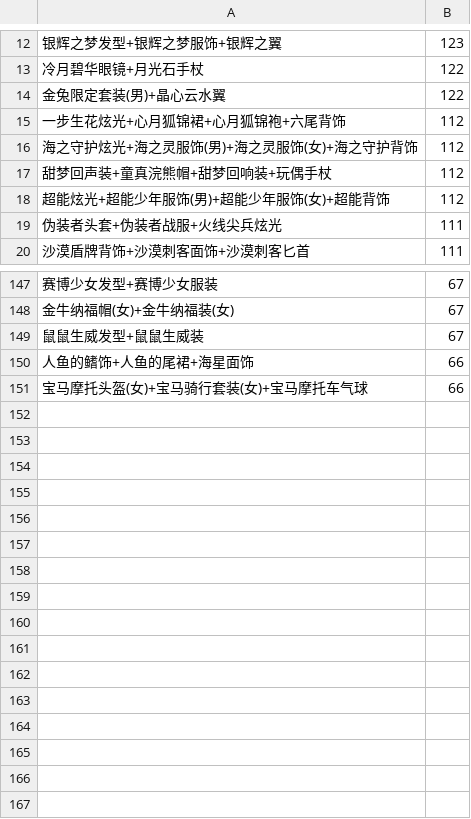
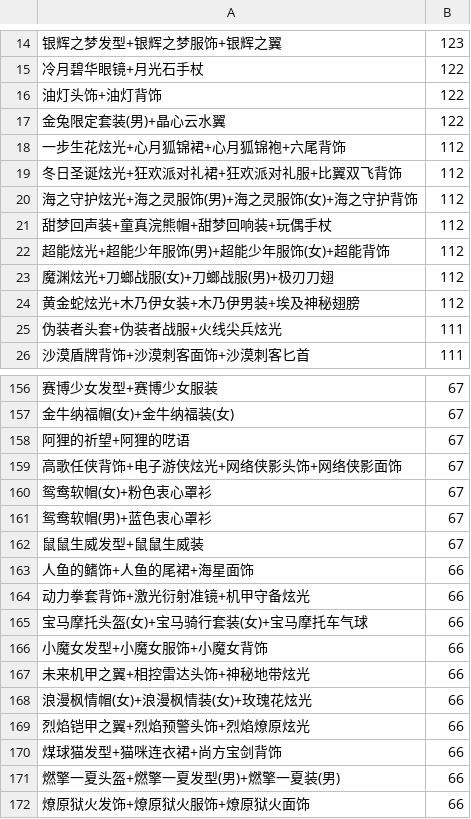
Before and after one commit to amimibear/KartRider, a CSV file: PinJian/taopin1.csv, drawn as a sheet; only a part is shown, gaps mark what is left out; the diff covers the shown part only; the diff names each change by its address in the sheet, - before the commit and + after, or states it on an @@ line.

```diff
--- a/PinJian/taopin1.csv
+++ b/PinJian/taopin1.csv
+row 16: 油灯头饰+油灯背饰 | 122
+row 19: 冬日圣诞炫光+狂欢派对礼裙+狂欢派对礼服+比翼双飞背饰 | 112
+row 23: 魔渊炫光+刀螂战服(女)+刀螂战服(男)+极刃刀翅 | 112
+row 24: 黄金蛇炫光+木乃伊女装+木乃伊男装+埃及神秘翅膀 | 112
+row 158: 阿狸的祈望+阿狸的呓语 | 67
+row 159: 高歌任侠背饰+电子游侠炫光+网络侠影头饰+网络侠影面饰 | 67
+row 160: 鸳鸯软帽(女)+粉色衷心罩衫 | 67
+row 161: 鸳鸯软帽(男)+蓝色衷心罩衫 | 67
+row 164: 动力拳套背饰+激光衍射准镜+机甲守备炫光 | 66
+row 166: 小魔女发型+小魔女服饰+小魔女背饰 | 66
+row 167: 未来机甲之翼+相控雷达头饰+神秘地带炫光 | 66
+row 168: 浪漫枫情帽(女)+浪漫枫情装(女)+玫瑰花炫光 | 66
+row 169: 烈焰铠甲之翼+烈焰预警头饰+烈焰燎原炫光 | 66
+row 170: 煤球猫发型+猫咪连衣裙+尚方宝剑背饰 | 66
+row 171: 燃擎一夏头盔+燃擎一夏发型(男)+燃擎一夏装(男) | 66
+row 172: 燎原狱火发饰+燎原狱火服饰+燎原狱火面饰 | 66
```
Also changed, not shown: 5 added rows elsewhere in this file, PinJian/danpin0+.csv, PinJian/danpin0.csv, 5 other files.
